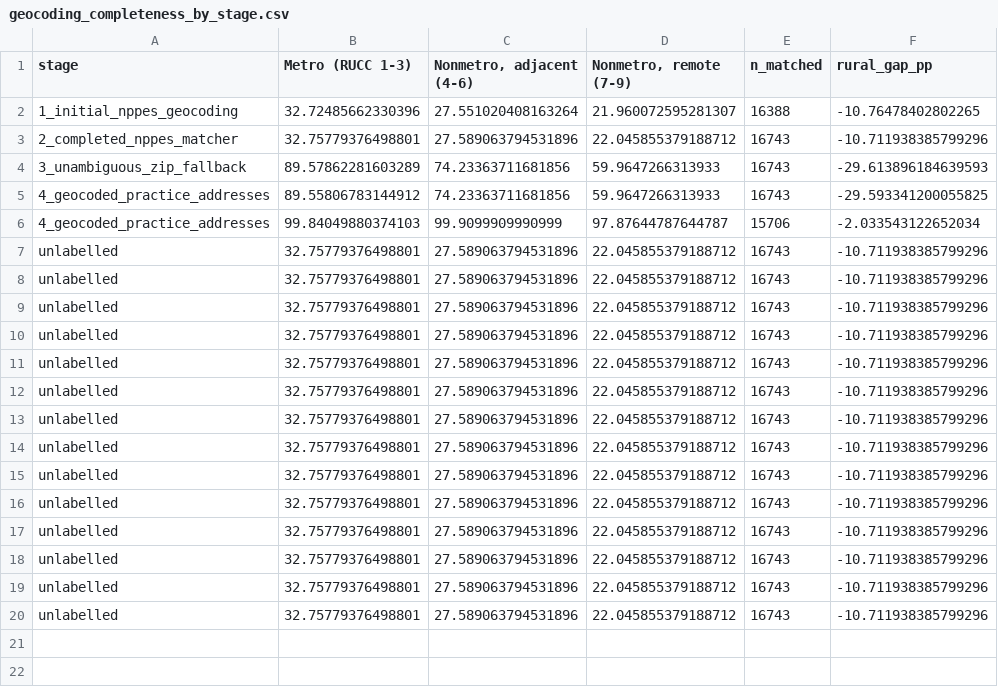
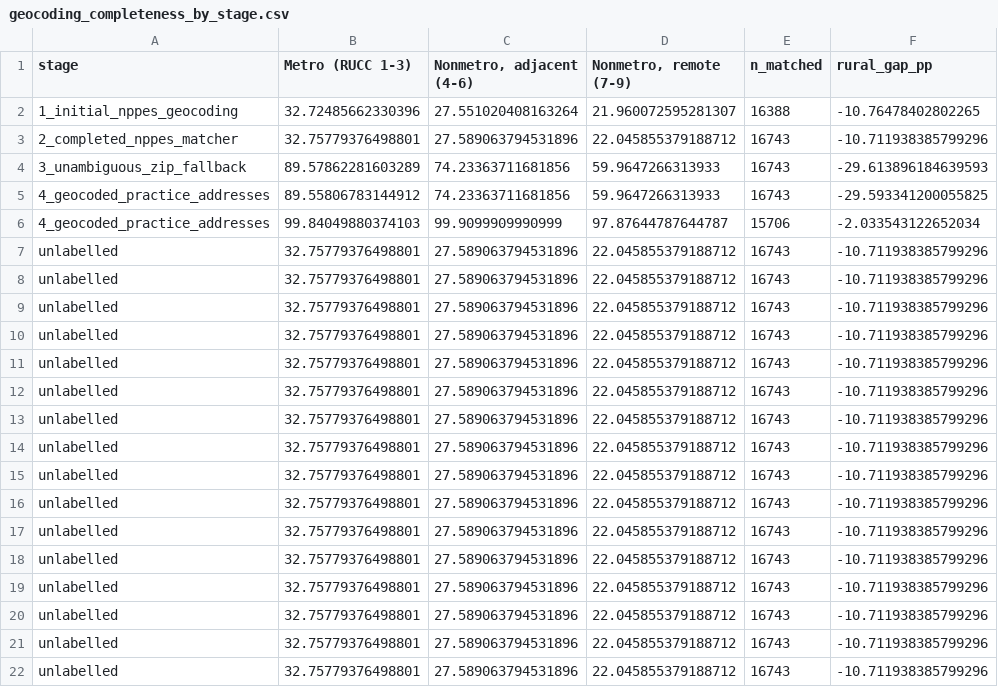
Before and after one commit to mufflyt/midwifery, a CSV file: artifacts/geocoding_completeness_by_stage.csv, drawn as a sheet.

```diff
--- a/artifacts/geocoding_completeness_by_stage.csv
+++ b/artifacts/geocoding_completeness_by_stage.csv
@@ -20 +20,3 @@ unlabelled,32.75779376498801,27.589063794531896,22.045855379188712,16743,-10.711
 unlabelled,32.75779376498801,27.589063794531896,22.045855379188712,16743,-10.711938385799296
+unlabelled,32.75779376498801,27.589063794531896,22.045855379188712,16743,-10.711938385799296
+unlabelled,32.75779376498801,27.589063794531896,22.045855379188712,16743,-10.711938385799296
```
Also changed, not shown: 10 other files.
